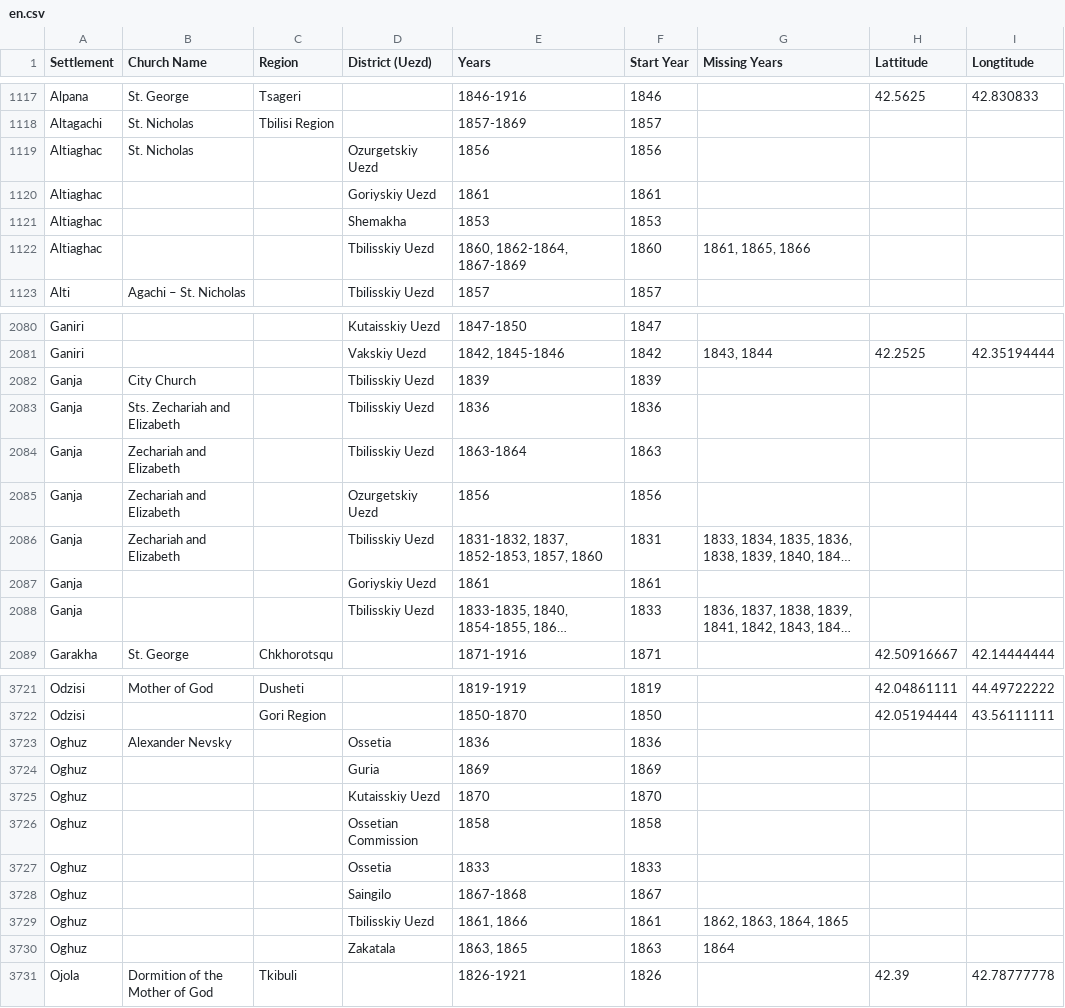
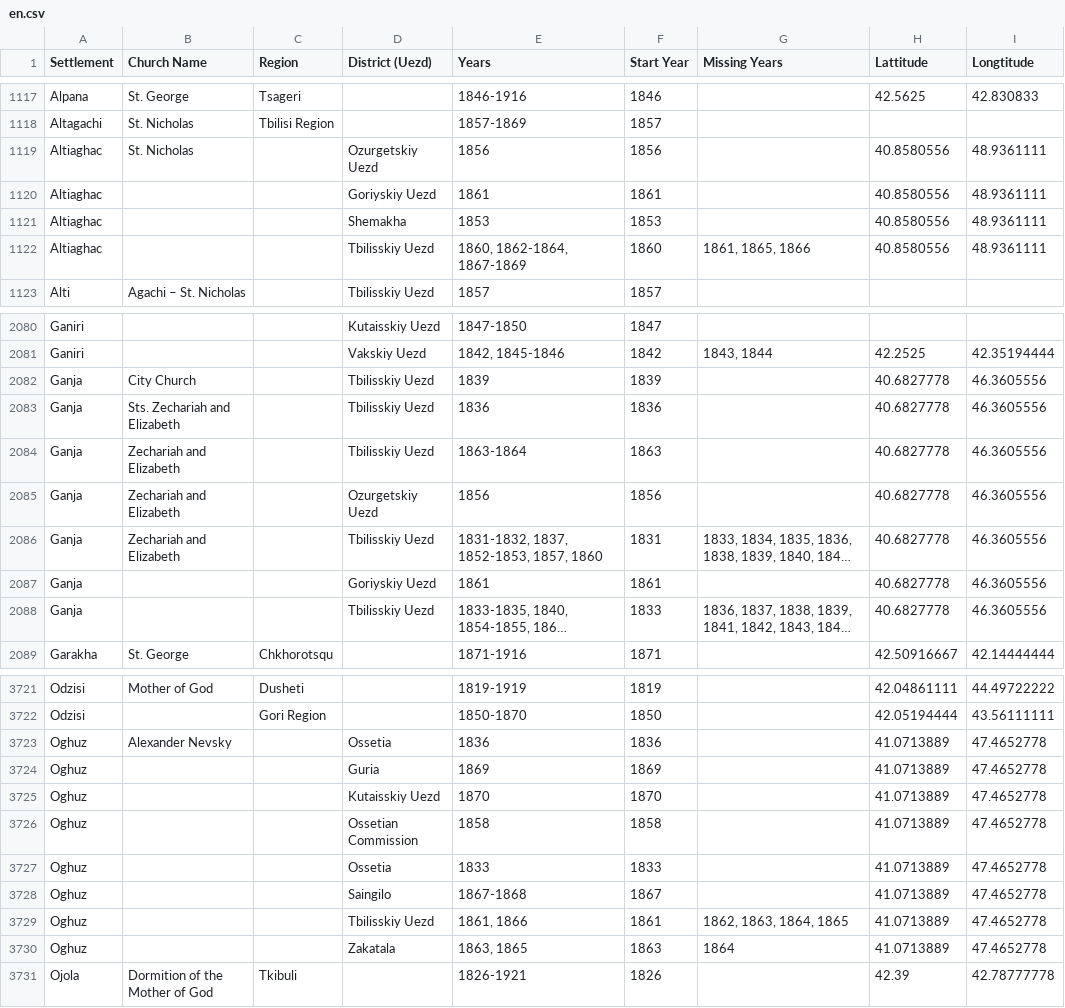
Before and after one commit to Shtybin/georgia-metric-books, a CSV file: scripts/data/en.csv, drawn as a sheet; only a part is shown, gaps mark what is left out; long unchanged cells end in …; the diff covers the shown part only; the diff names each change by its address in the sheet, - before the commit and + after, or states it on an @@ line.

```diff
--- a/scripts/data/en.csv
+++ b/scripts/data/en.csv
-H1119:H1122 (Lattitude): (empty)
+H1119:H1122 (Lattitude): 40.8580556
-I1119:I1122 (Longtitude): (empty)
+I1119:I1122 (Longtitude): 48.9361111
-H2082:H2088 (Lattitude): (empty)
+H2082:H2088 (Lattitude): 40.6827778
-I2082:I2088 (Longtitude): (empty)
+I2082:I2088 (Longtitude): 46.3605556
-H3723:H3730 (Lattitude): (empty)
+H3723:H3730 (Lattitude): 41.0713889
-I3723:I3730 (Longtitude): (empty)
+I3723:I3730 (Longtitude): 47.4652778
```
Also changed, not shown: 88 edited cells elsewhere in this file, scripts/data/ru.csv, 2 other files.
